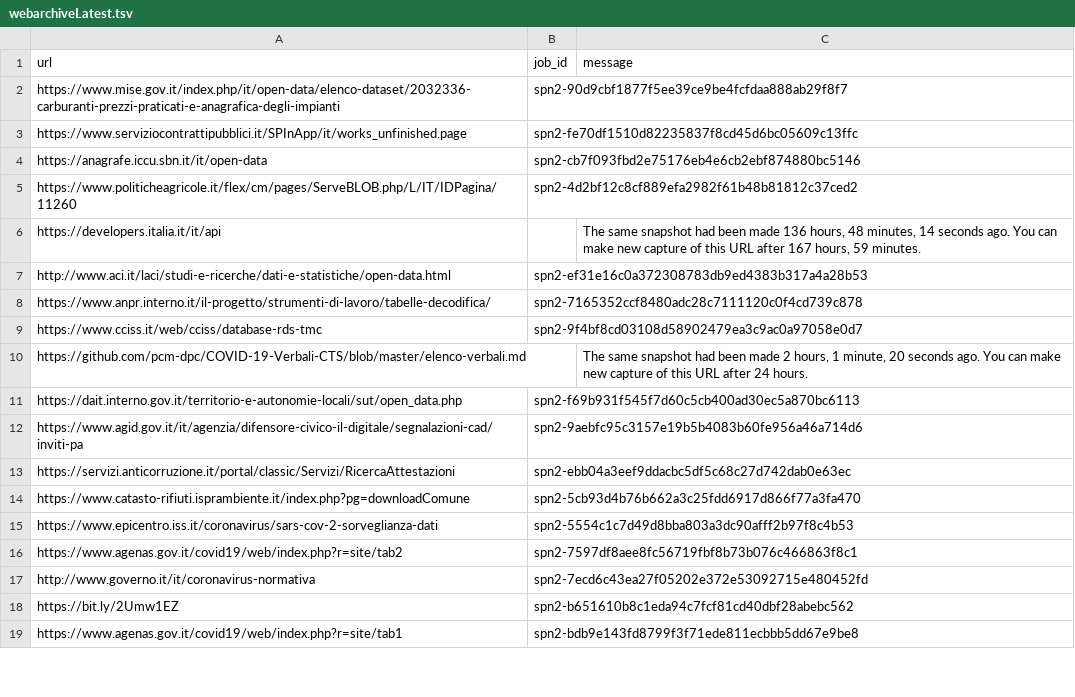
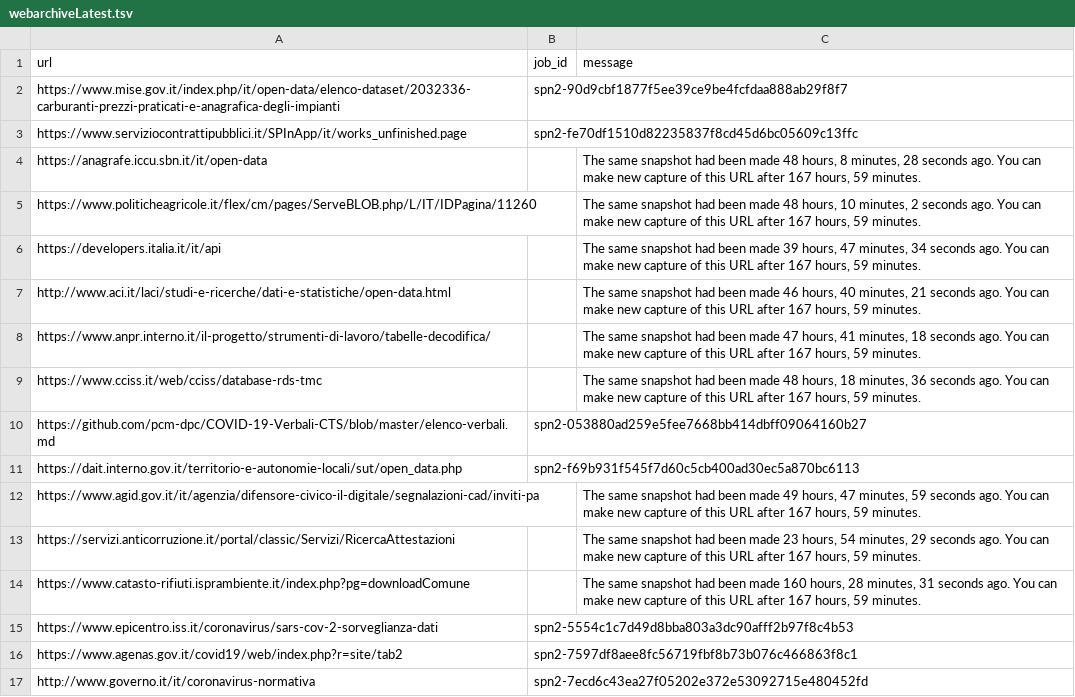
Before and after one commit to aborruso/archivioDatiPubbliciPreziosi, a TSV file: docs/webarchive/webarchiveLatest.tsv, drawn as a sheet; only a part is shown; the shorter side is filled out with more unchanged rows; the diff covers the shown part only.

```diff
--- a/docs/webarchive/webarchiveLatest.tsv
+++ b/docs/webarchive/webarchiveLatest.tsv
@@ -3,13 +3,13 @@ https://www.mise.gov.it/index.php/it/open-data/elenco-dataset/2032336-carburanti
 https://www.serviziocontrattipubblici.it/SPInApp/it/works_unfinished.page	spn2-fe70df1510d82235837f8cd45d6bc05609c13ffc	
-https://anagrafe.iccu.sbn.it/it/open-data	spn2-cb7f093fbd2e75176eb4e6cb2ebf874880bc5146	
-https://www.politicheagricole.it/flex/cm/pages/ServeBLOB.php/L/IT/IDPagina/11260	spn2-4d2bf12c8cf889efa2982f61b48b81812c37ced2	
-https://developers.italia.it/it/api		The same snapshot had been made 136 hours, 48 minutes, 14 seconds ago. You can make new capture of this URL after 167 hours, 59 minutes.
-http://www.aci.it/laci/studi-e-ricerche/dati-e-statistiche/open-data.html	spn2-ef31e16c0a372308783db9ed4383b317a4a28b53	
-https://www.anpr.interno.it/il-progetto/strumenti-di-lavoro/tabelle-decodifica/	spn2-7165352ccf8480adc28c7111120c0f4cd739c878	
-https://www.cciss.it/web/cciss/database-rds-tmc	spn2-9f4bf8cd03108d58902479ea3c9ac0a97058e0d7	
-https://github.com/pcm-dpc/COVID-19-Verbali-CTS/blob/master/elenco-verbali.md		The same snapshot had been made 2 hours, 1 minute, 20 seconds ago. You can make new capture of this URL after 24 hours.
+https://anagrafe.iccu.sbn.it/it/open-data		The same snapshot had been made 48 hours, 8 minutes, 28 seconds ago. You can make new capture of this URL after 167 hours, 59 minutes.
+https://www.politicheagricole.it/flex/cm/pages/ServeBLOB.php/L/IT/IDPagina/11260		The same snapshot had been made 48 hours, 10 minutes, 2 seconds ago. You can make new capture of this URL after 167 hours, 59 minutes.
+https://developers.italia.it/it/api		The same snapshot had been made 39 hours, 47 minutes, 34 seconds ago. You can make new capture of this URL after 167 hours, 59 minutes.
+http://www.aci.it/laci/studi-e-ricerche/dati-e-statistiche/open-data.html		The same snapshot had been made 46 hours, 40 minutes, 21 seconds ago. You can make new capture of this URL after 167 hours, 59 minutes.
+https://www.anpr.interno.it/il-progetto/strumenti-di-lavoro/tabelle-decodifica/		The same snapshot had been made 47 hours, 41 minutes, 18 seconds ago. You can make new capture of this URL after 167 hours, 59 minutes.
+https://www.cciss.it/web/cciss/database-rds-tmc		The same snapshot had been made 48 hours, 18 minutes, 36 seconds ago. You can make new capture of this URL after 167 hours, 59 minutes.
+https://github.com/pcm-dpc/COVID-19-Verbali-CTS/blob/master/elenco-verbali.md	spn2-053880ad259e5fee7668bb414dbff09064160b27	
 https://dait.interno.gov.it/territorio-e-autonomie-locali/sut/open_data.php	spn2-f69b931f545f7d60c5cb400ad30ec5a870bc6113	
-https://www.agid.gov.it/it/agenzia/difensore-civico-il-digitale/segnalazioni-cad/inviti-pa	spn2-9aebfc95c3157e19b5b4083b60fe956a46a714d6	
-https://servizi.anticorruzione.it/portal/classic/Servizi/RicercaAttestazioni	spn2-ebb04a3eef9ddacbc5df5c68c27d742dab0e63ec	
-https://www.catasto-rifiuti.isprambiente.it/index.php?pg=downloadComune	spn2-5cb93d4b76b662a3c25fdd6917d866f77a3fa470	
+https://www.agid.gov.it/it/agenzia/difensore-civico-il-digitale/segnalazioni-cad/inviti-pa		The same snapshot had been made 49 hours, 47 minutes, 59 seconds ago. You can make new capture of this URL after 167 hours, 59 minutes.
+https://servizi.anticorruzione.it/portal/classic/Servizi/RicercaAttestazioni		The same snapshot had been made 23 hours, 54 minutes, 29 seconds ago. You can make new capture of this URL after 167 hours, 59 minutes.
+https://www.catasto-rifiuti.isprambiente.it/index.php?pg=downloadComune		The same snapshot had been made 160 hours, 28 minutes, 31 seconds ago. You can make new capture of this URL after 167 hours, 59 minutes.
 https://www.epicentro.iss.it/coronavirus/sars-cov-2-sorveglianza-dati	spn2-5554c1c7d49d8bba803a3dc90afff2b97f8c4b53	
```
Also changed, not shown: 18 edited cells elsewhere in this file, 2 other files.
